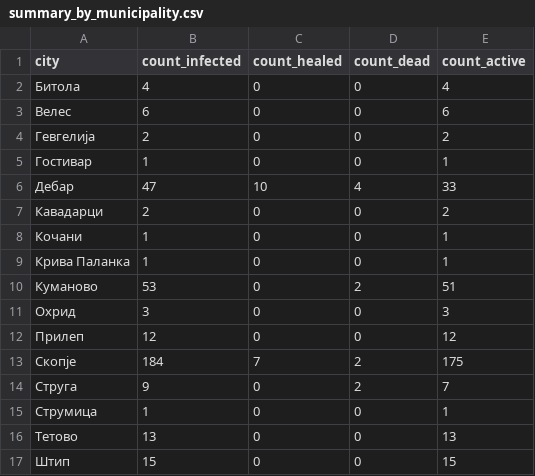
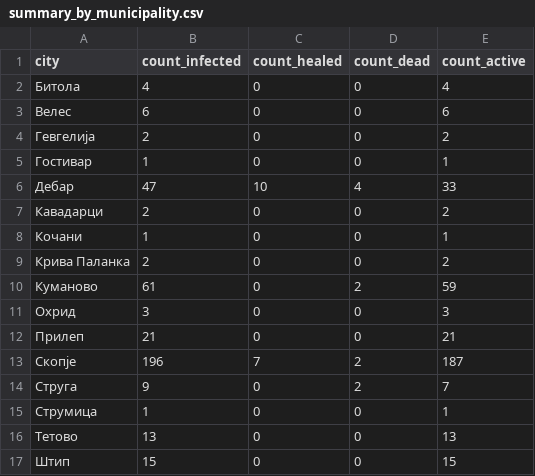
Before and after one commit to klupp/opendata, a CSV file: mk/covid19/datasets/summary_by_municipality.csv, drawn as a sheet.

```diff
--- a/mk/covid19/datasets/summary_by_municipality.csv
+++ b/mk/covid19/datasets/summary_by_municipality.csv
@@ -8,7 +8,7 @@ city,count_infected,count_healed,count_dead,count_active
 Кочани,1,0,0,1
-Крива Паланка,1,0,0,1
-Куманово,53,0,2,51
+Крива Паланка,2,0,0,2
+Куманово,61,0,2,59
 Охрид,3,0,0,3
-Прилеп,12,0,0,12
-Скопје,184,7,2,175
+Прилеп,21,0,0,21
+Скопје,196,7,2,187
 Струга,9,0,2,7
```
Also changed, not shown: mk/covid19/datasets/infected_by_municipality.csv, 1 other file.
